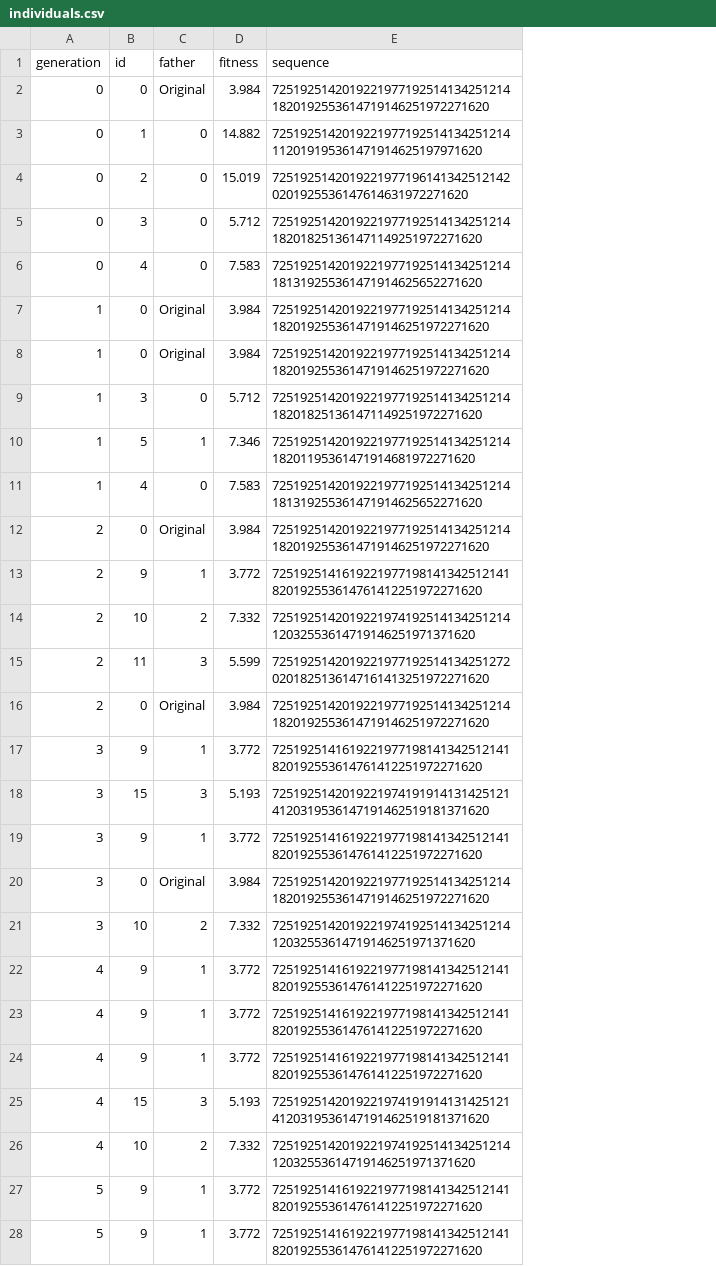
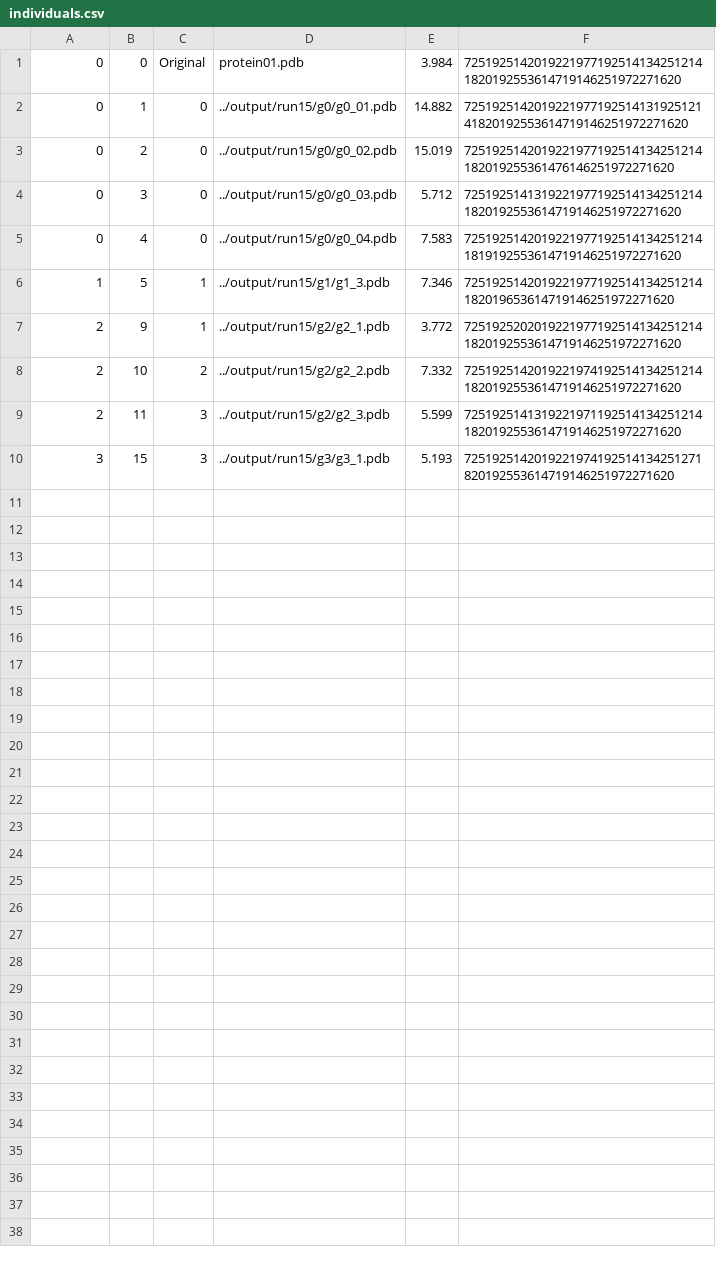
Before and after one commit to applibres/protein_ea_02, a CSV file: individuals.csv, drawn as a sheet; only a part is shown; removed rows and columns are numbered as before the commit, all else as after; the diff covers the shown part only; the diff names each change by its address in the sheet, - before the commit and + after, or states it on an @@ line.

Commit message:
Enhance protein population logging and PDB file handling
- Added a new column for PDB file paths in the CSV output for population data.
- Implemented registration logic to prevent duplicate entries in the CSV.
- Introduced a `pdb` attribute in the CustomIndividual class to store PDB file paths.
- Updated the population saving logic to include PDB file paths for both original and offspring individuals.
- Adjusted the PDB file copying process to ensure correct file paths are assigned to individuals.
- Modified random seed initialization in the protein01.pdb.txt to ensure reproducibility.

```diff
--- a/individuals.csv
+++ b/individuals.csv
+column D, rows 1-10: protein01.pdb | ../output/run15/g0/g0_01.pdb | ../output/run15/g0/g0_02.pdb | ../output/run15/g0/g0_03.pdb | ../output/run15/g0/g0_04.pdb | ../output/run15/g1/g1_3.pdb | ../output/run15/g2/g2_1.pdb | ../output/run15/g2/g2_2.pdb | ../output/run15/g2/g2_3.pdb | ../output/run15/g3/g3_1.pdb
-column E, rows 2-6: 72519251420192219771925141342512141820192553614719146251972271620 | 7251925142019221977192514134251214112019195361471914625197971620 | 72519251420192219771961413425121420201925536147614631972271620 | 7251925142019221977192514134251214182018251361471149251972271620 | 7251925142019221977192514134251214181319255361471914625652271620; row 10: 725192514201922197719251413425121418201195361471914681972271620; rows 13-15: 7251925141619221977198141342512141820192553614761412251972271620 | 725192514201922197419251413425121412032553614719146251971371620 | 72519251420192219771925141342512720201825136147161413251972271620; row 18: 72519251420192219741919141314251214120319536147191462519181371620
+column F, rows 1-10: 72519251420192219771925141342512141820192553614719146251972271620 | 725192514201922197719251413192512141820192553614719146251972271620 | 7251925142019221977192514134251214182019255361476146251972271620 | 72519251413192219771925141342512141820192553614719146251972271620 | 72519251420192219771925141342512141819192553614719146251972271620 | 7251925142019221977192514134251214182019653614719146251972271620 | 72519252020192219771925141342512141820192553614719146251972271620 | 72519251420192219741925141342512141820192553614719146251972271620 | 72519251413192219711925141342512141820192553614719146251972271620 | 7251925142019221974192514134251271820192553614719146251972271620
-row 1: generation | id | father | fitness | sequence
-row 7: 1 | 0 | Original | 3.984 | 72519251420192219771925141342512141820192553614719146251972271620
-row 8: 1 | 0 | Original | 3.984 | 72519251420192219771925141342512141820192553614719146251972271620
-row 9: 1 | 3 | 0 | 5.712 | 7251925142019221977192514134251214182018251361471149251972271620
-row 11: 1 | 4 | 0 | 7.583 | 7251925142019221977192514134251214181319255361471914625652271620
-row 12: 2 | 0 | Original | 3.984 | 72519251420192219771925141342512141820192553614719146251972271620
-row 16: 2 | 0 | Original | 3.984 | 72519251420192219771925141342512141820192553614719146251972271620
-row 17: 3 | 9 | 1 | 3.772 | 7251925141619221977198141342512141820192553614761412251972271620
-row 19: 3 | 9 | 1 | 3.772 | 7251925141619221977198141342512141820192553614761412251972271620
-row 20: 3 | 0 | Original | 3.984 | 72519251420192219771925141342512141820192553614719146251972271620
-row 21: 3 | 10 | 2 | 7.332 | 725192514201922197419251413425121412032553614719146251971371620
-row 22: 4 | 9 | 1 | 3.772 | 7251925141619221977198141342512141820192553614761412251972271620
-row 23: 4 | 9 | 1 | 3.772 | 7251925141619221977198141342512141820192553614761412251972271620
-row 24: 4 | 9 | 1 | 3.772 | 7251925141619221977198141342512141820192553614761412251972271620
-row 25: 4 | 15 | 3 | 5.193 | 72519251420192219741919141314251214120319536147191462519181371620
-row 26: 4 | 10 | 2 | 7.332 | 725192514201922197419251413425121412032553614719146251971371620
-row 27: 5 | 9 | 1 | 3.772 | 7251925141619221977198141342512141820192553614761412251972271620
-row 28: 5 | 9 | 1 | 3.772 | 7251925141619221977198141342512141820192553614761412251972271620
```
Also changed, not shown: 3 removed rows elsewhere in this file, 4 other files.
